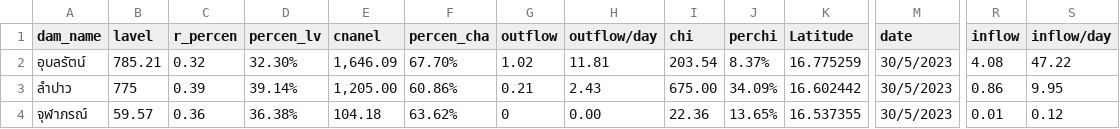
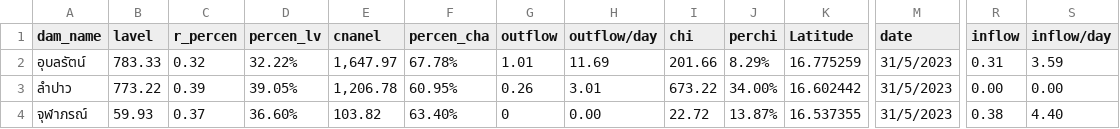
Before and after one commit to rattapong4500830013/map_stacionwater, a CSV file: damp_water6.csv, drawn as a sheet; only a part is shown, gaps mark what is left out; the diff names each change by its address in the sheet, - before the commit and + after, or states it on an @@ line.

```diff
--- a/damp_water6.csv
+++ b/damp_water6.csv
-B2 (lavel): 785.21
+B2 (lavel): 783.33
-D2 (percen_lv): 32.30%
+D2 (percen_lv): 32.22%
-E2 (cnanel): 1,646.09
+E2 (cnanel): 1,647.97
-F2 (percen_cha): 67.70%
+F2 (percen_cha): 67.78%
-G2 (outflow): 1.02
+G2 (outflow): 1.01
-H2 (outflow/day): 11.81
+H2 (outflow/day): 11.69
-I2 (chi): 203.54
+I2 (chi): 201.66
-J2 (perchi): 8.37%
+J2 (perchi): 8.29%
-M2:M4 (date): 30/5/2023
+M2:M4 (date): 31/5/2023
-R2 (inflow): 4.08
+R2 (inflow): 0.31
-S2 (inflow/day): 47.22
+S2 (inflow/day): 3.59
-B3 (lavel): 775
+B3 (lavel): 773.22
-D3 (percen_lv): 39.14%
+D3 (percen_lv): 39.05%
-E3 (cnanel): 1,205.00
+E3 (cnanel): 1,206.78
-F3 (percen_cha): 60.86%
+F3 (percen_cha): 60.95%
-G3 (outflow): 0.21
+G3 (outflow): 0.26
-H3 (outflow/day): 2.43
+H3 (outflow/day): 3.01
-I3 (chi): 675.00
+I3 (chi): 673.22
-J3 (perchi): 34.09%
+J3 (perchi): 34.00%
-R3 (inflow): 0.86
+R3 (inflow): 0.00
-S3 (inflow/day): 9.95
+S3 (inflow/day): 0.00
-B4 (lavel): 59.57
+B4 (lavel): 59.93
-C4 (r_percen): 0.36
+C4 (r_percen): 0.37
-D4 (percen_lv): 36.38%
+D4 (percen_lv): 36.60%
-E4 (cnanel): 104.18
+E4 (cnanel): 103.82
-F4 (percen_cha): 63.62%
+F4 (percen_cha): 63.40%
-I4 (chi): 22.36
+I4 (chi): 22.72
-J4 (perchi): 13.65%
+J4 (perchi): 13.87%
-R4 (inflow): 0.01
+R4 (inflow): 0.38
-S4 (inflow/day): 0.12
+S4 (inflow/day): 4.40
```
Also changed, not shown: station_water6.csv.
